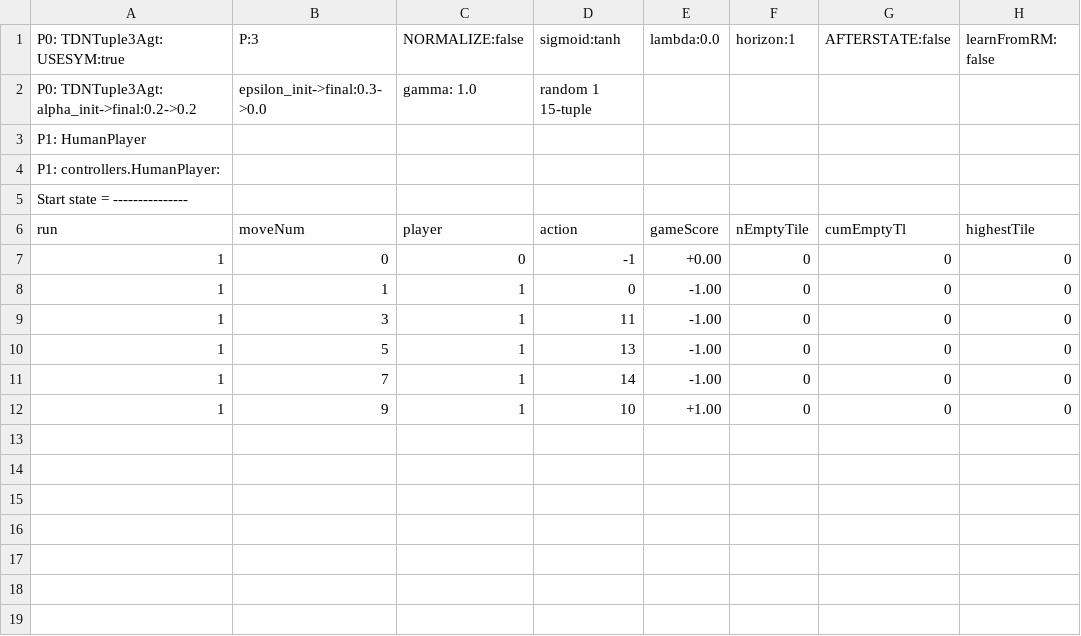
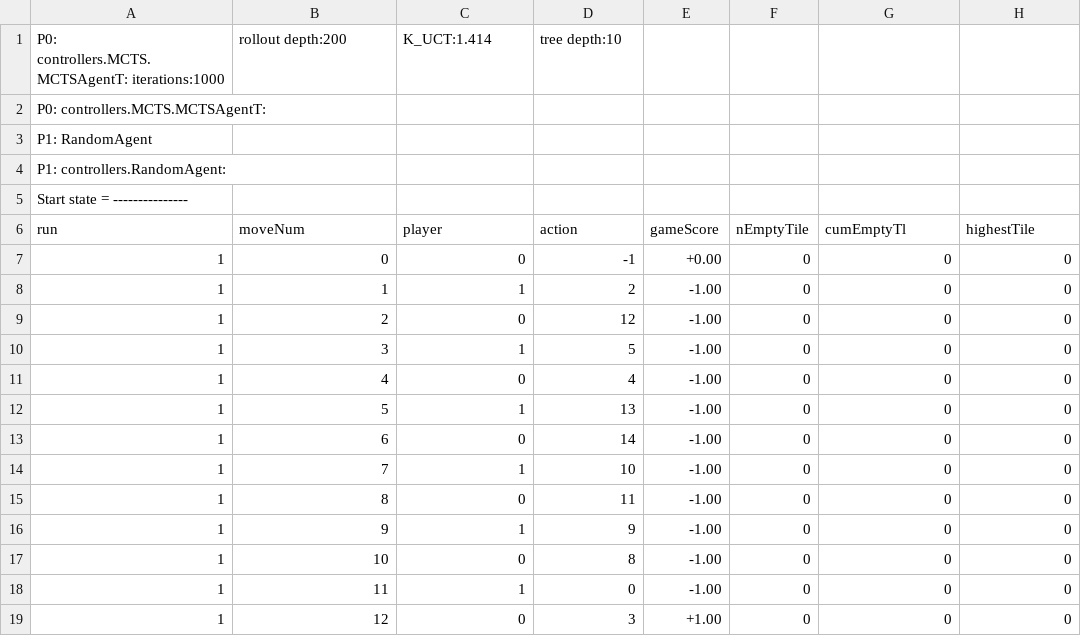
Before and after one commit to WolfgangKonen/GBG, a CSV file: agents/Sim/csv/playStats.csv, drawn as a sheet.

```diff
--- a/agents/Sim/csv/playStats.csv
+++ b/agents/Sim/csv/playStats.csv
@@ -1,5 +1,5 @@
-P0: TDNTuple3Agt: USESYM:true, P:3, NORMALIZE:false, sigmoid:tanh, lambda:0.0, horizon:1, AFTERSTATE:false, learnFromRM: false
-P0: TDNTuple3Agt: alpha_init->final:0.2->0.2, epsilon_init->final:0.3->0.0, gamma: 1.0, random 1 15-tuple
-P1: HumanPlayer
-P1: controllers.HumanPlayer:
+P0: controllers.MCTS.MCTSAgentT: iterations:1000, rollout depth:200, K_UCT:1.414, tree depth:10
+P0: controllers.MCTS.MCTSAgentT:
+P1: RandomAgent
+P1: controllers.RandomAgent:
 Start state = ---------------
@@ -7,6 +7,13 @@ run, moveNum, player, action, gameScore, nEmptyTile, cumEmptyTl, highestTile
 1, 0, 0, -1, +0.00, 0, 0, 0
-1, 1, 1, 0, -1.00, 0, 0, 0
-1, 3, 1, 11, -1.00, 0, 0, 0
+1, 1, 1, 2, -1.00, 0, 0, 0
+1, 2, 0, 12, -1.00, 0, 0, 0
+1, 3, 1, 5, -1.00, 0, 0, 0
+1, 4, 0, 4, -1.00, 0, 0, 0
 1, 5, 1, 13, -1.00, 0, 0, 0
-1, 7, 1, 14, -1.00, 0, 0, 0
-1, 9, 1, 10, +1.00, 0, 0, 0
+1, 6, 0, 14, -1.00, 0, 0, 0
+1, 7, 1, 10, -1.00, 0, 0, 0
+1, 8, 0, 11, -1.00, 0, 0, 0
+1, 9, 1, 9, -1.00, 0, 0, 0
+1, 10, 0, 8, -1.00, 0, 0, 0
+1, 11, 1, 0, -1.00, 0, 0, 0
+1, 12, 0, 3, +1.00, 0, 0, 0
```
Also changed, not shown: agents/TicTacToe/csv/playStats.csv, 3 other files.
